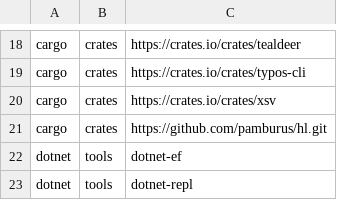
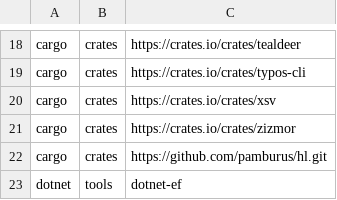
Before and after one commit to lancra/dotfiles, a CSV file: .local/share/machine/keyblade/software/installations.csv, drawn as a sheet; only a part is shown, gaps mark what is left out; the shorter side is filled out with more unchanged rows.

Commit message:
cargo: install zizmor

```diff
--- a/.local/share/machine/keyblade/software/installations.csv
+++ b/.local/share/machine/keyblade/software/installations.csv
@@ -20,2 +20,3 @@ cargo,crates,https://crates.io/crates/typos-cli
 cargo,crates,https://crates.io/crates/xsv
+cargo,crates,https://crates.io/crates/zizmor
 cargo,crates,https://github.com/pamburus/hl.git
```
Also changed, not shown: 1 other file.
